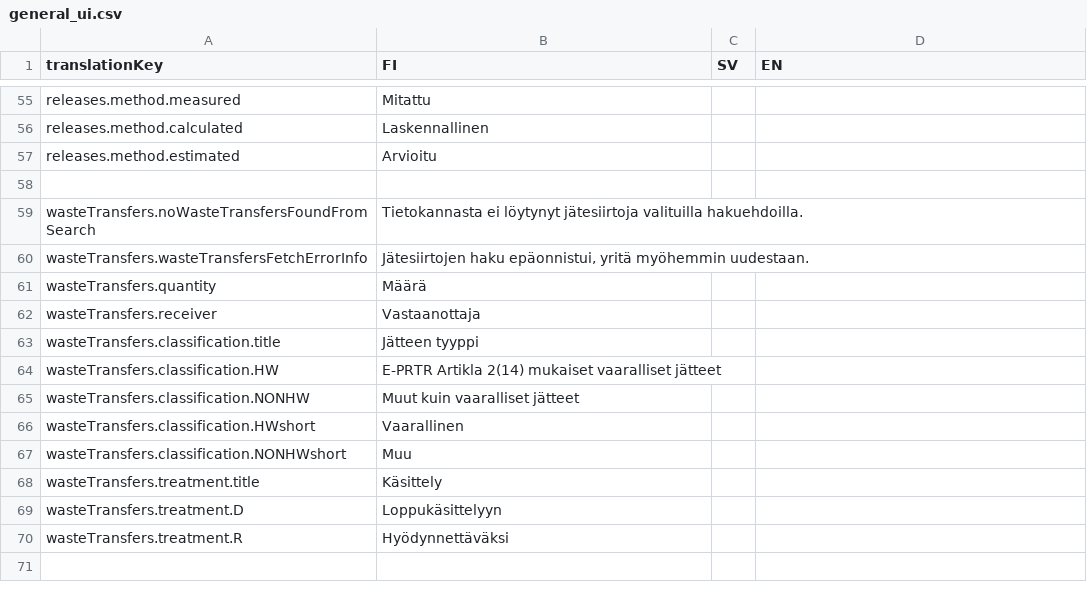
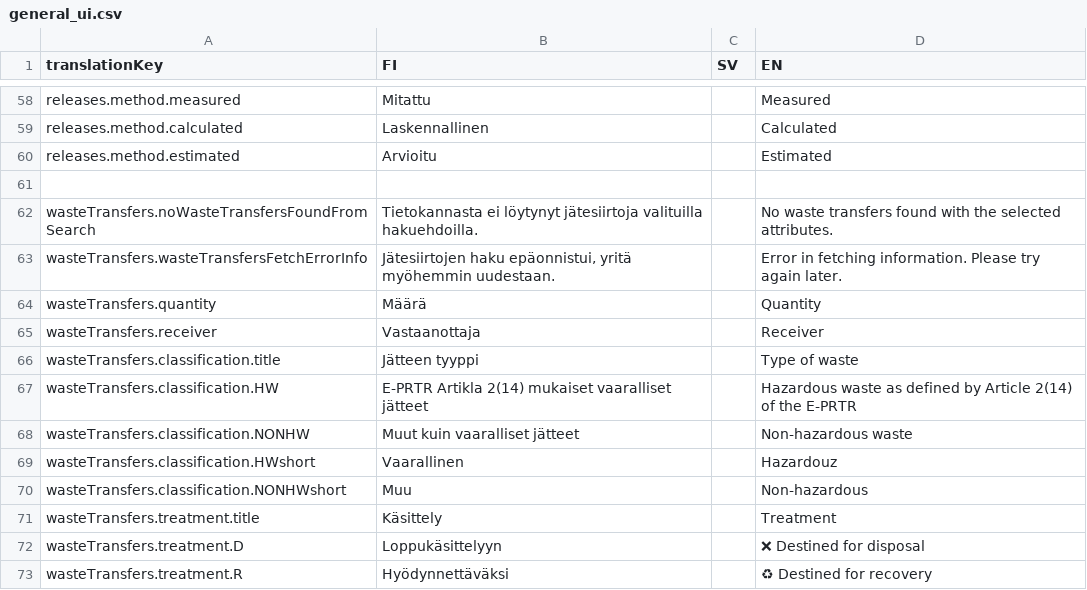
Before and after one commit to sykefi/PRTR, a CSV file: ui/translation_source/general_ui.csv, drawn as a sheet; only a part is shown, gaps mark what is left out; addresses are those after the commit; the diff covers the shown part only; the diff names each change by its address in the sheet, - before the commit and + after, or states it on an @@ line.

```diff
--- a/ui/translation_source/general_ui.csv
+++ b/ui/translation_source/general_ui.csv
-D58 (EN): (empty)
+D58 (EN): Measured
-D59 (EN): (empty)
+D59 (EN): Calculated
-D60 (EN): (empty)
+D60 (EN): Estimated
-D62 (EN): (empty)
+D62 (EN): No waste transfers found with the selected attributes.
-D63 (EN): (empty)
+D63 (EN): Error in fetching information. Please try again later.
-D64 (EN): (empty)
+D64 (EN): Quantity
-D65 (EN): (empty)
+D65 (EN): Receiver
-D66 (EN): (empty)
+D66 (EN): Type of waste
-D67 (EN): (empty)
+D67 (EN): Hazardous waste as defined by Article 2(14) of the E-PRTR
-D68 (EN): (empty)
+D68 (EN): Non-hazardous waste
-D69 (EN): (empty)
+D69 (EN): Hazardouz
-D70 (EN): (empty)
+D70 (EN): Non-hazardous
-D71 (EN): (empty)
+D71 (EN): Treatment
-D72 (EN): (empty)
+D72 (EN): ❌ Destined for disposal
-D73 (EN): (empty)
+D73 (EN): ♻ Destined for recovery
```
Also changed, not shown: 3 added rows and 58 edited cells elsewhere in this file, 3 other files.
